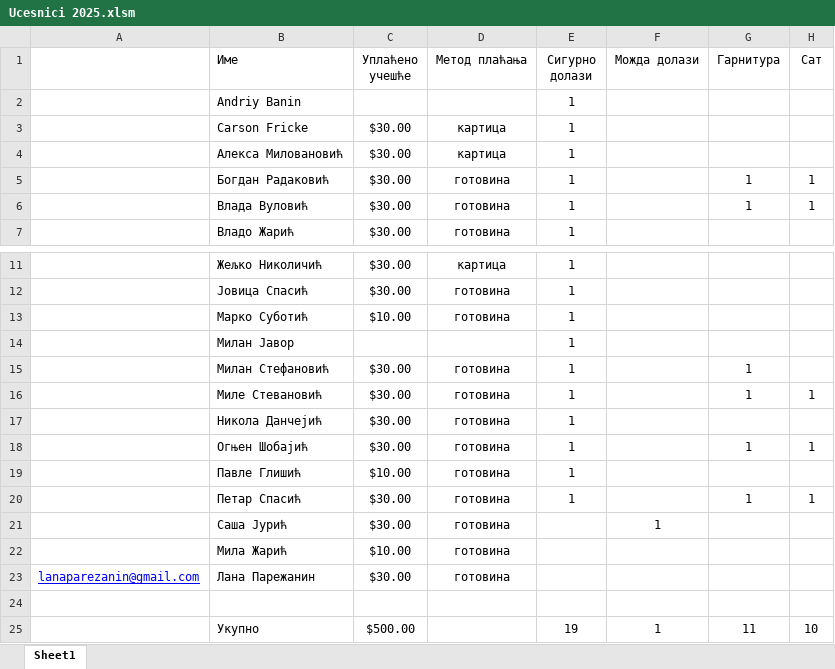
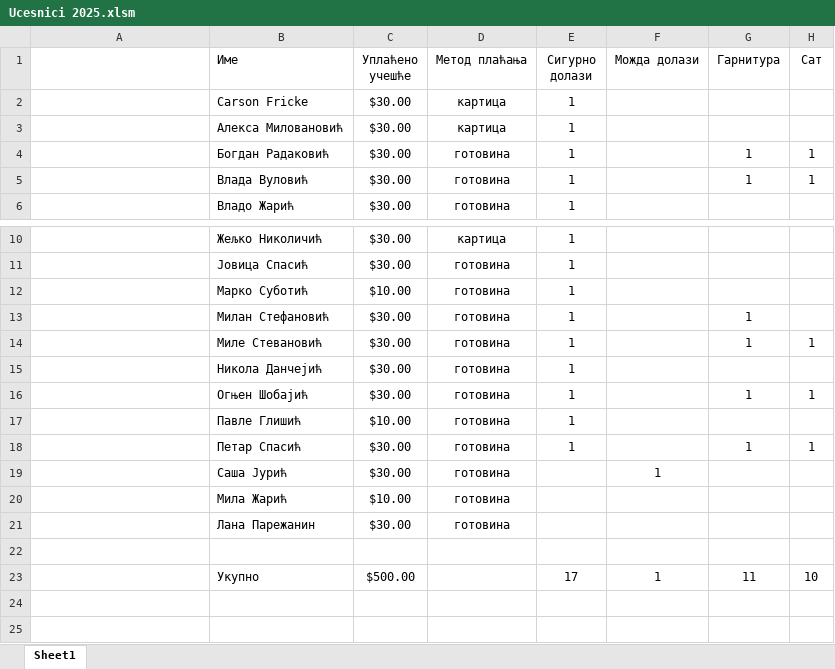
Before and after one commit to dejosub/sahovski-turniri, an Excel workbook: Turnir 2025/Ucesnici 2025.xlsm, sheet Sheet1, drawn as a sheet; only a part is shown, gaps mark what is left out; values as stored, in another font and other column widths than the file's, no borders; charts and pictures not drawn; removed rows and columns are numbered as before the commit, all else as after; the diff names each change by its address in the sheet, - before the commit and + after, or states it on an @@ line.

Commit message:
Azurirani ucesnici

```diff
--- a/Turnir 2025/Ucesnici 2025.xlsm (sheet Sheet1)
+++ b/Turnir 2025/Ucesnici 2025.xlsm (sheet Sheet1)
-row 2:  | Andriy Banin |  |  | 1
-row 14:  | Милан Јавор |  |  | 1
-A21: lanaparezanin@gmail.com
+A21: (empty)
-E23 (Сигурно долази): 19
+E23 (Сигурно долази): 17
```
Also changed, not shown: formulas that keep their value, charts or pictures.
